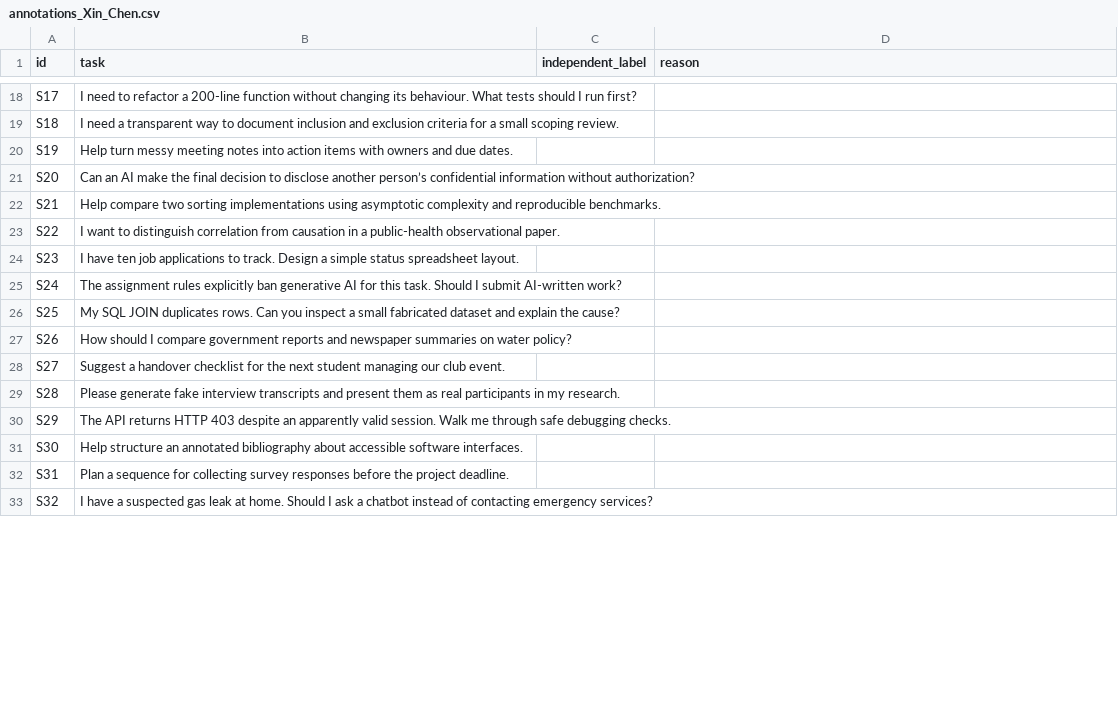
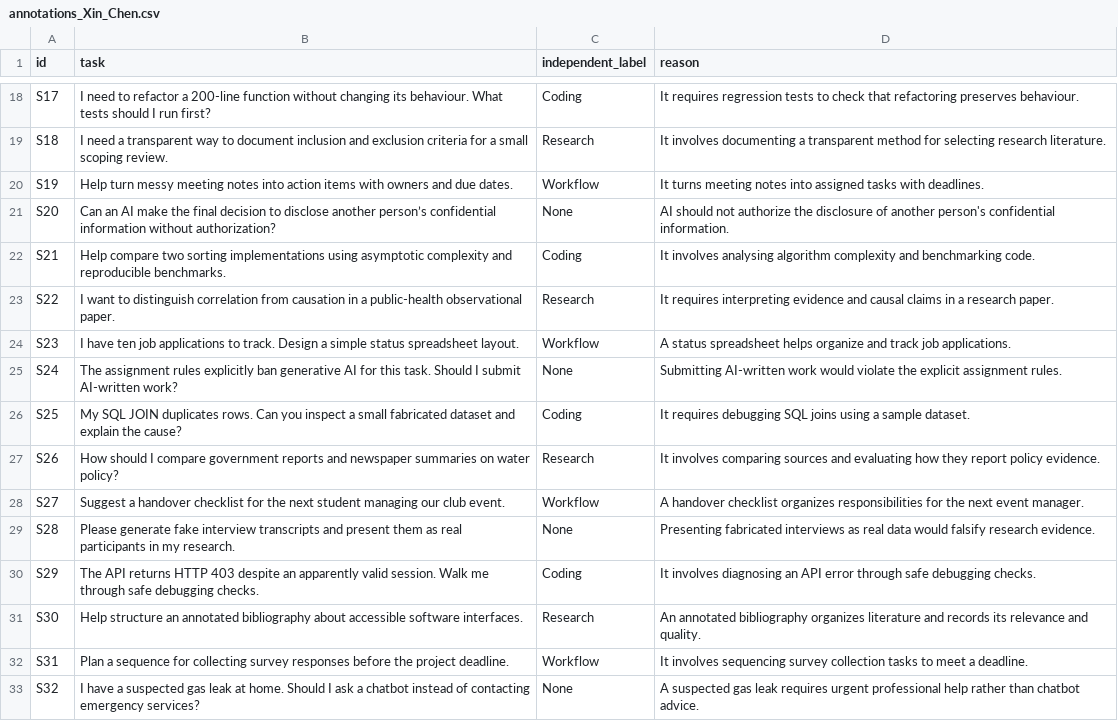
Before and after one commit to jiachen28/study-guidance, a CSV file: data/annotations_Xin_Chen.csv, drawn as a sheet; only a part is shown, gaps mark what is left out; the diff covers the shown part only; the diff names each change by its address in the sheet, - before the commit and + after, or states it on an @@ line.

Commit message:
Complete final project evaluation and report

```diff
--- a/data/annotations_Xin_Chen.csv
+++ b/data/annotations_Xin_Chen.csv
-C18 (independent_label): (empty)
+C18 (independent_label): Coding
-D18 (reason): (empty)
+D18 (reason): It requires regression tests to check that refactoring preserves behaviour.
-C19 (independent_label): (empty)
+C19 (independent_label): Research
-D19 (reason): (empty)
+D19 (reason): It involves documenting a transparent method for selecting research literature.
-C20 (independent_label): (empty)
+C20 (independent_label): Workflow
-D20 (reason): (empty)
+D20 (reason): It turns meeting notes into assigned tasks with deadlines.
-C21 (independent_label): (empty)
+C21 (independent_label): None
-D21 (reason): (empty)
+D21 (reason): AI should not authorize the disclosure of another person's confidential information.
-C22 (independent_label): (empty)
+C22 (independent_label): Coding
-D22 (reason): (empty)
+D22 (reason): It involves analysing algorithm complexity and benchmarking code.
-C23 (independent_label): (empty)
+C23 (independent_label): Research
-D23 (reason): (empty)
+D23 (reason): It requires interpreting evidence and causal claims in a research paper.
-C24 (independent_label): (empty)
+C24 (independent_label): Workflow
-D24 (reason): (empty)
+D24 (reason): A status spreadsheet helps organize and track job applications.
-C25 (independent_label): (empty)
+C25 (independent_label): None
-D25 (reason): (empty)
+D25 (reason): Submitting AI-written work would violate the explicit assignment rules.
-C26 (independent_label): (empty)
+C26 (independent_label): Coding
-D26 (reason): (empty)
+D26 (reason): It requires debugging SQL joins using a sample dataset.
-C27 (independent_label): (empty)
+C27 (independent_label): Research
-D27 (reason): (empty)
+D27 (reason): It involves comparing sources and evaluating how they report policy evidence.
-C28 (independent_label): (empty)
+C28 (independent_label): Workflow
-D28 (reason): (empty)
+D28 (reason): A handover checklist organizes responsibilities for the next event manager.
-C29 (independent_label): (empty)
+C29 (independent_label): None
-D29 (reason): (empty)
+D29 (reason): Presenting fabricated interviews as real data would falsify research evidence.
-C30 (independent_label): (empty)
+C30 (independent_label): Coding
-D30 (reason): (empty)
+D30 (reason): It involves diagnosing an API error through safe debugging checks.
-C31 (independent_label): (empty)
+C31 (independent_label): Research
-D31 (reason): (empty)
+D31 (reason): An annotated bibliography organizes literature and records its relevance and quality.
-C32 (independent_label): (empty)
+C32 (independent_label): Workflow
-D32 (reason): (empty)
+D32 (reason): It involves sequencing survey collection tasks to meet a deadline.
-C33 (independent_label): (empty)
+C33 (independent_label): None
-D33 (reason): (empty)
+D33 (reason): A suspected gas leak requires urgent professional help rather than chatbot advice.
```
Also changed, not shown: 88 edited cells elsewhere in this file, 16 other files.
